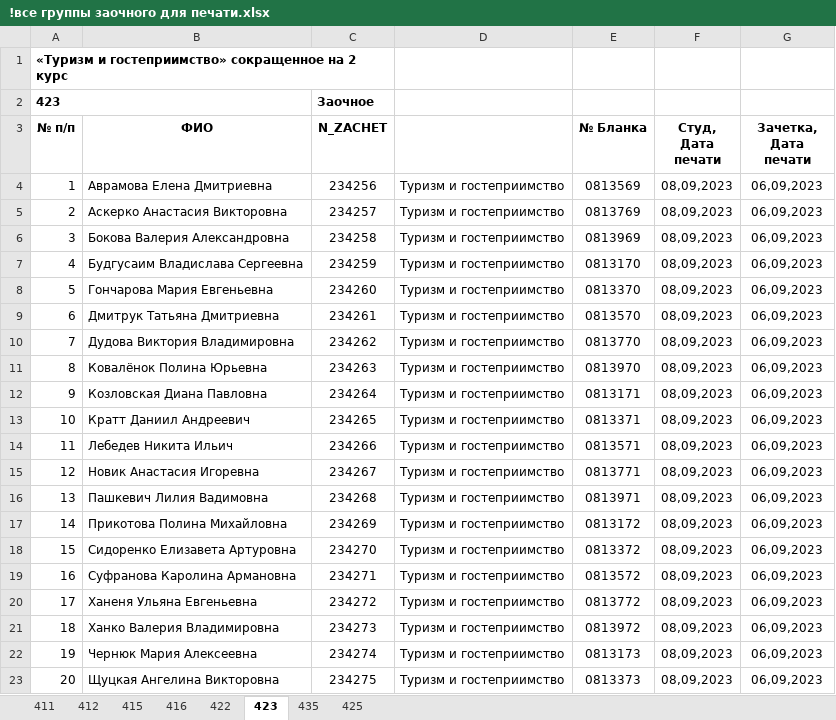
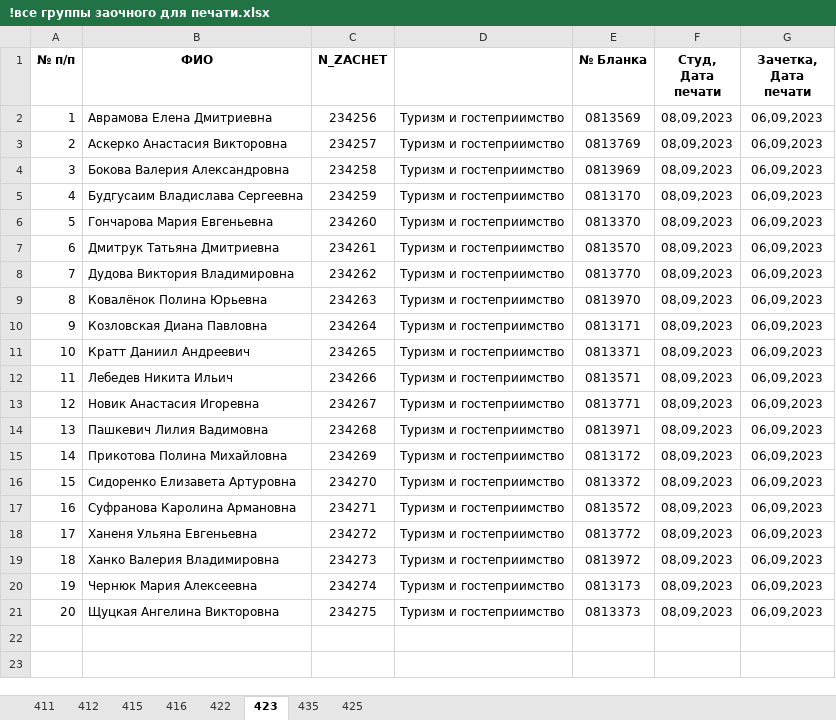
Before and after one commit to Valtroel/data-sharer, an Excel workbook: data/1/МСТиГ/!печать/З/!все группы заочного для печати.xlsx, sheet 423, drawn as a sheet; values as stored, in another font and other column widths than the file's, no borders; the diff names each change by its address in the sheet, - before the commit and + after, or states it on an @@ line.

```diff
--- a/data/1/МСТиГ/!печать/З/!все группы заочного для печати.xlsx (sheet 423)
+++ b/data/1/МСТиГ/!печать/З/!все группы заочного для печати.xlsx (sheet 423)
-row 1: «Туризм и гостеприимство» сокращенное на 2 курс
-row 2: 423 |  | Заочное
```
Also changed, not shown: sheet 422, sheet 412, sheet 411, sheet 416, sheet 415, sheet 435, 1 more sheet, data/1/МСТиГ/!печать/Д/Номера зачеток дфпо 1 курс.xlsx, data/1/МСТиГ/!печать/З/Номера зачеток зфпо 1 курс.xlsx, 27 other files.
